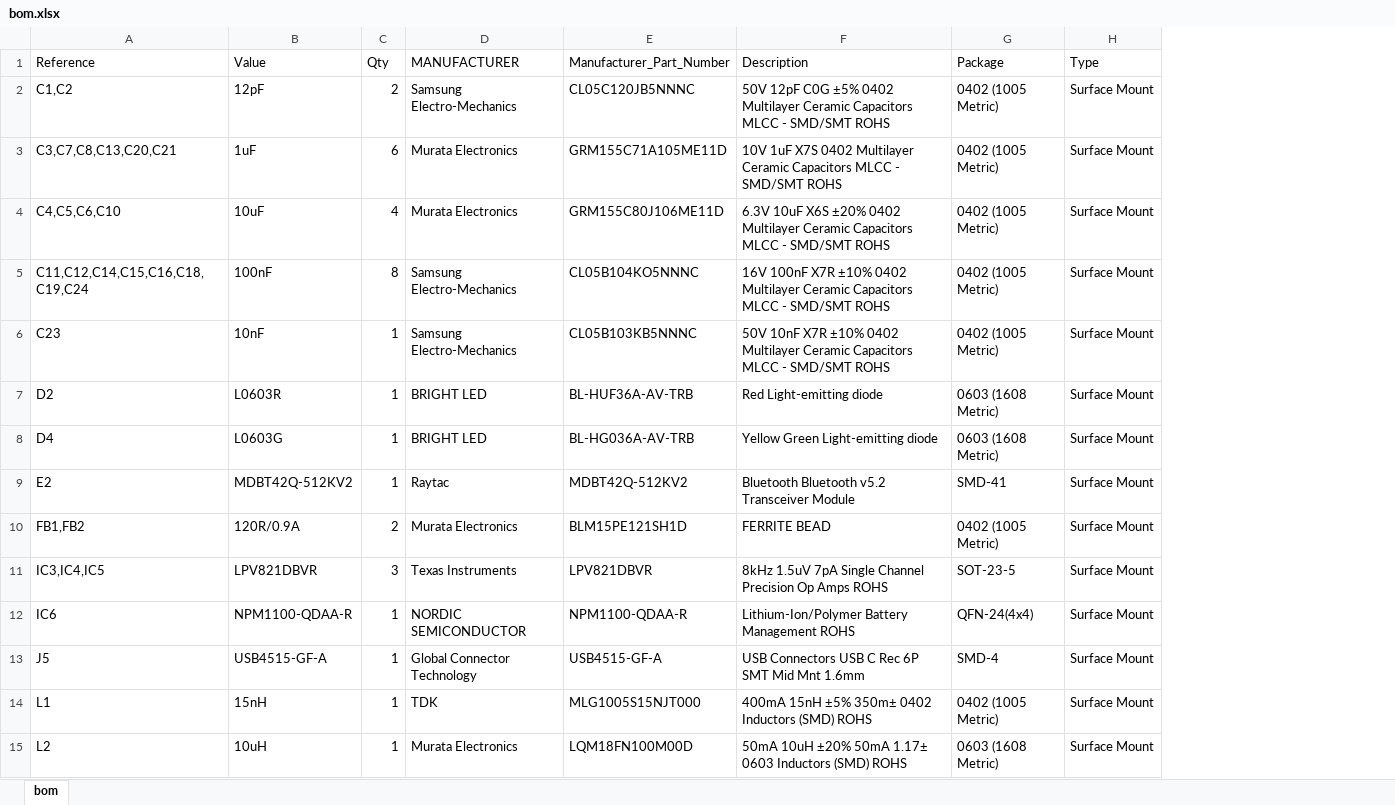
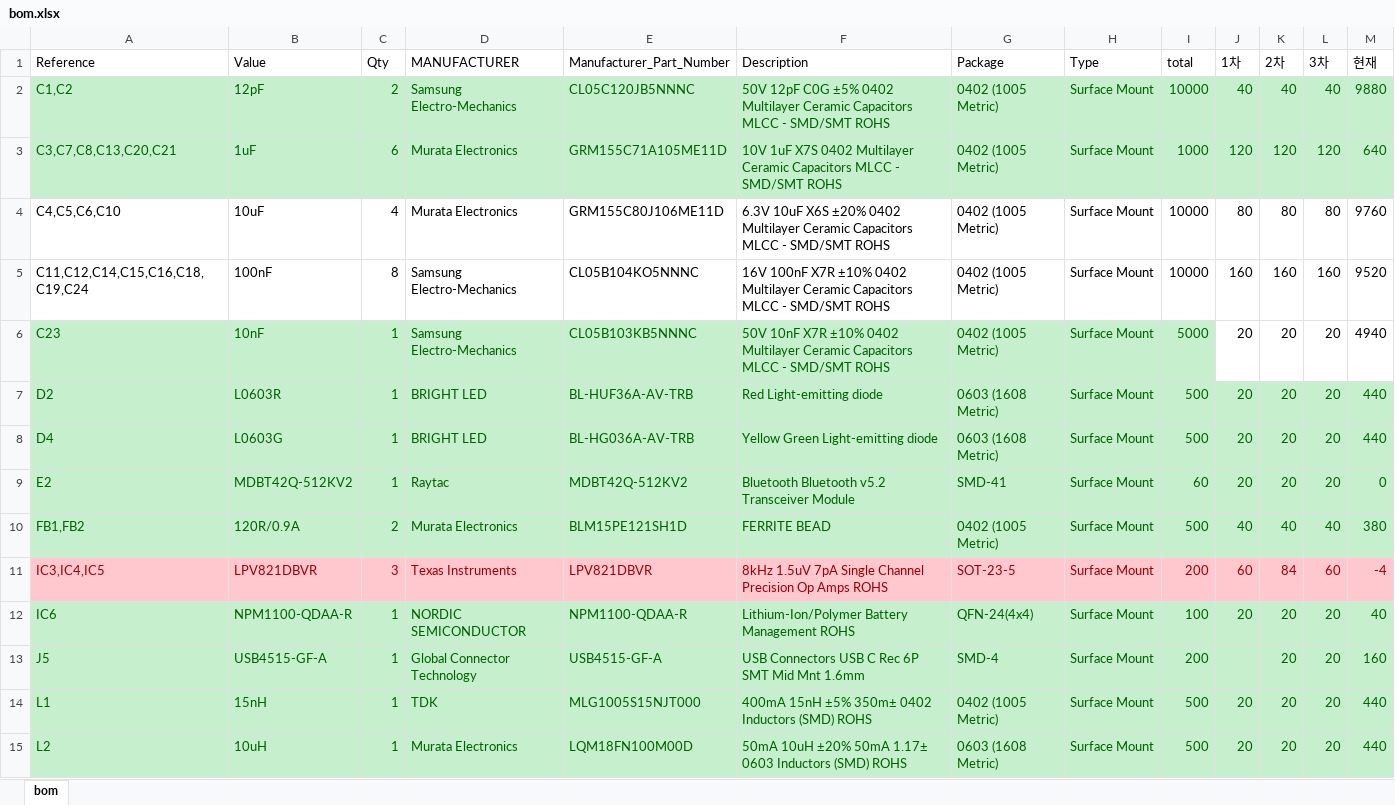
Before and after one commit to bradkim06/gas_nordic, an Excel workbook: hardware/gas_nrf52832/pcb/3차_Rev1.0.3/SMT/bom.xlsx, sheet bom, drawn as a sheet; only a part is shown; values as stored, in another font and other column widths than the file's, no borders; the diff covers the shown part only; the diff names each change by its address in the sheet, - before the commit and + after, or states it on an @@ line.

```diff
--- a/hardware/gas_nrf52832/pcb/3차_Rev1.0.3/SMT/bom.xlsx (sheet bom)
+++ b/hardware/gas_nrf52832/pcb/3차_Rev1.0.3/SMT/bom.xlsx (sheet bom)
+column I (total), rows 2-15: 10000 | 1000 | 10000 | 10000 | 5000 | 500 | 500 | 60 | 500 | 200 | 100 | 200 | 500 | 500
+column J (1차), rows 2-15: 40 | 120 | 80 | 160 | 20 | 20 | 20 | 20 | 40 | 60 | 20 |  | 20 | 20
+column K (2차), rows 2-15: 40 | 120 | 80 | 160 | 20 | 20 | 20 | 20 | 40 | 84 | 20 | 20 | 20 | 20
+column L (3차), rows 2-15: 40 | 120 | 80 | 160 | 20 | 20 | 20 | 20 | 40 | 60 | 20 | 20 | 20 | 20
+column M (현재), rows 2-15: 9880 | 640 | 9760 | 9520 | 4940 | 440 | 440 | 0 | 380 | -4 | 40 | 160 | 440 | 440
@@ A2:H3 fill: none → #C6EFCE, text colour: black → #006100 @@
@@ A6:H10 fill: none → #C6EFCE, text colour: black → #006100 @@
@@ A11:H11 fill: none → #FFC7CE, text colour: black → #9C0006 @@
@@ A12:H15 fill: none → #C6EFCE, text colour: black → #006100 @@
```
Also changed, not shown: cell formats elsewhere in this sheet, 15 other files.
